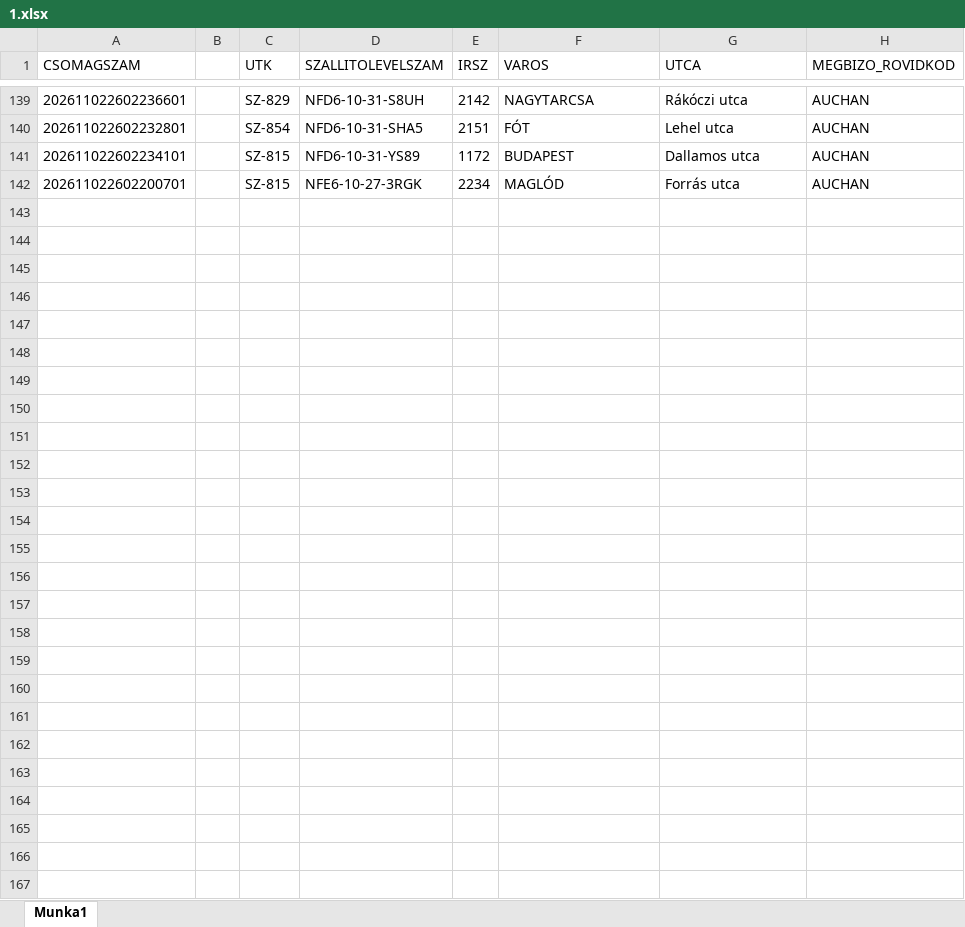
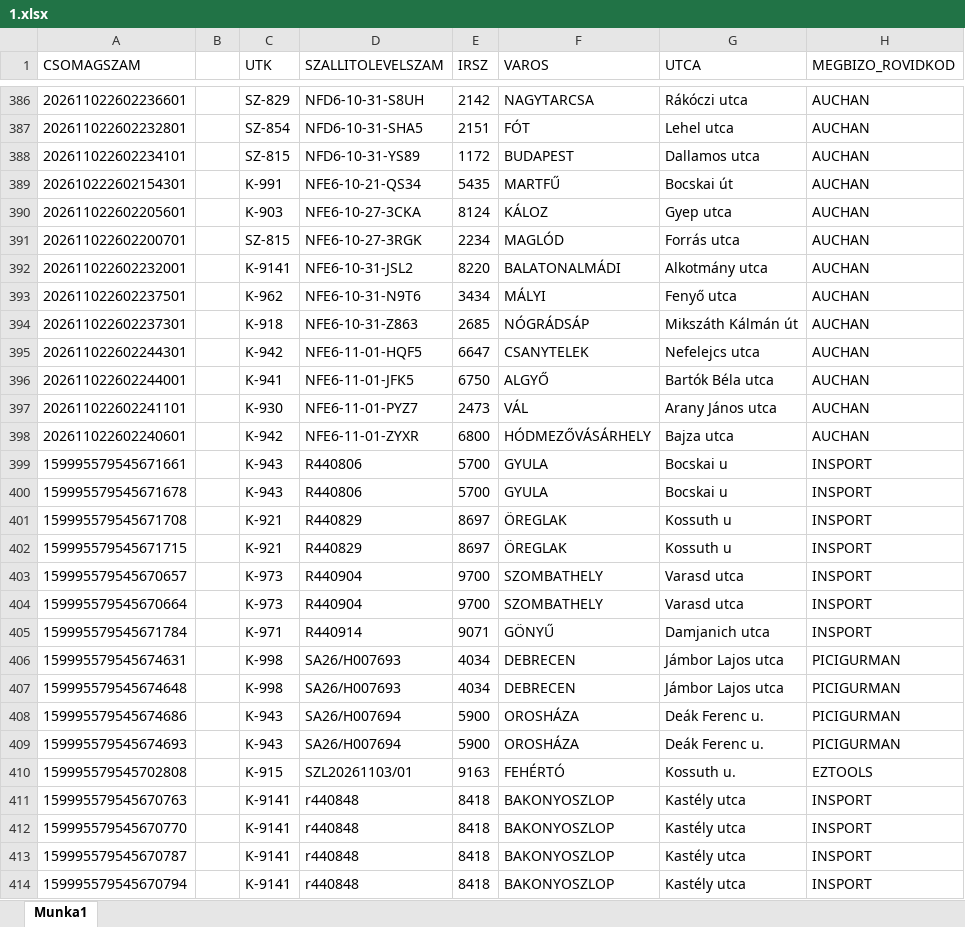
Before and after one commit to hunyadvariarmin/kodkereso-pwa, an Excel workbook: 1.xlsx, sheet Munka1, drawn as a sheet; only a part is shown, gaps mark what is left out; values as stored, in another font and other column widths than the file's, no borders; the diff covers the shown part only; the diff names each change by its address in the sheet, - before the commit and + after, or states it on an @@ line.

```diff
--- a/1.xlsx (sheet Munka1)
+++ b/1.xlsx (sheet Munka1)
+row 389: 202610222602154301 |  | K-991 | NFE6-10-21-QS34 | 5435 | MARTFŰ | Bocskai út | AUCHAN
+row 390: 202611022602205601 |  | K-903 | NFE6-10-27-3CKA | 8124 | KÁLOZ | Gyep utca | AUCHAN
+row 392: 202611022602232001 |  | K-9141 | NFE6-10-31-JSL2 | 8220 | BALATONALMÁDI | Alkotmány utca | AUCHAN
+row 393: 202611022602237501 |  | K-962 | NFE6-10-31-N9T6 | 3434 | MÁLYI | Fenyő utca | AUCHAN
+row 394: 202611022602237301 |  | K-918 | NFE6-10-31-Z863 | 2685 | NÓGRÁDSÁP | Mikszáth Kálmán út | AUCHAN
+row 395: 202611022602244301 |  | K-942 | NFE6-11-01-HQF5 | 6647 | CSANYTELEK | Nefelejcs utca | AUCHAN
+row 396: 202611022602244001 |  | K-941 | NFE6-11-01-JFK5 | 6750 | ALGYŐ | Bartók Béla utca | AUCHAN
+row 397: 202611022602241101 |  | K-930 | NFE6-11-01-PYZ7 | 2473 | VÁL | Arany János utca | AUCHAN
+row 398: 202611022602240601 |  | K-942 | NFE6-11-01-ZYXR | 6800 | HÓDMEZŐVÁSÁRHELY | Bajza utca | AUCHAN
+row 399: 159995579545671661 |  | K-943 | R440806 | 5700 | GYULA | Bocskai u | INSPORT
+row 400: 159995579545671678 |  | K-943 | R440806 | 5700 | GYULA | Bocskai u | INSPORT
+row 401: 159995579545671708 |  | K-921 | R440829 | 8697 | ÖREGLAK | Kossuth u | INSPORT
+row 402: 159995579545671715 |  | K-921 | R440829 | 8697 | ÖREGLAK | Kossuth u | INSPORT
+row 403: 159995579545670657 |  | K-973 | R440904 | 9700 | SZOMBATHELY | Varasd utca | INSPORT
+row 404: 159995579545670664 |  | K-973 | R440904 | 9700 | SZOMBATHELY | Varasd utca | INSPORT
+row 405: 159995579545671784 |  | K-971 | R440914 | 9071 | GÖNYŰ | Damjanich utca | INSPORT
+row 406: 159995579545674631 |  | K-998 | SA26/H007693 | 4034 | DEBRECEN | Jámbor Lajos utca | PICIGURMAN
+row 407: 159995579545674648 |  | K-998 | SA26/H007693 | 4034 | DEBRECEN | Jámbor Lajos utca | PICIGURMAN
+row 408: 159995579545674686 |  | K-943 | SA26/H007694 | 5900 | OROSHÁZA | Deák Ferenc u. | PICIGURMAN
+row 409: 159995579545674693 |  | K-943 | SA26/H007694 | 5900 | OROSHÁZA | Deák Ferenc u. | PICIGURMAN
+row 410: 159995579545702808 |  | K-915 | SZL20261103/01 | 9163 | FEHÉRTÓ | Kossuth u. | EZTOOLS
+row 411: 159995579545670763 |  | K-9141 | r440848 | 8418 | BAKONYOSZLOP | Kastély utca | INSPORT
+row 412: 159995579545670770 |  | K-9141 | r440848 | 8418 | BAKONYOSZLOP | Kastély utca | INSPORT
+row 413: 159995579545670787 |  | K-9141 | r440848 | 8418 | BAKONYOSZLOP | Kastély utca | INSPORT
+row 414: 159995579545670794 |  | K-9141 | r440848 | 8418 | BAKONYOSZLOP | Kastély utca | INSPORT
```
Also changed, not shown: 248 added rows and 1 removed row elsewhere in this sheet, adatok.xlsx.
